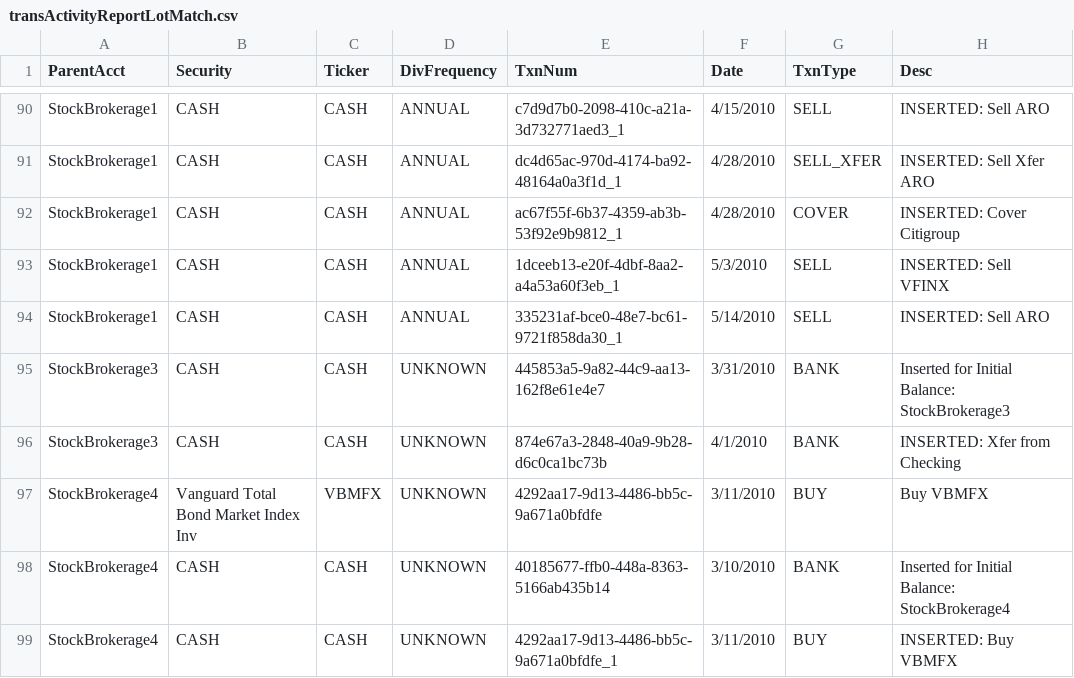
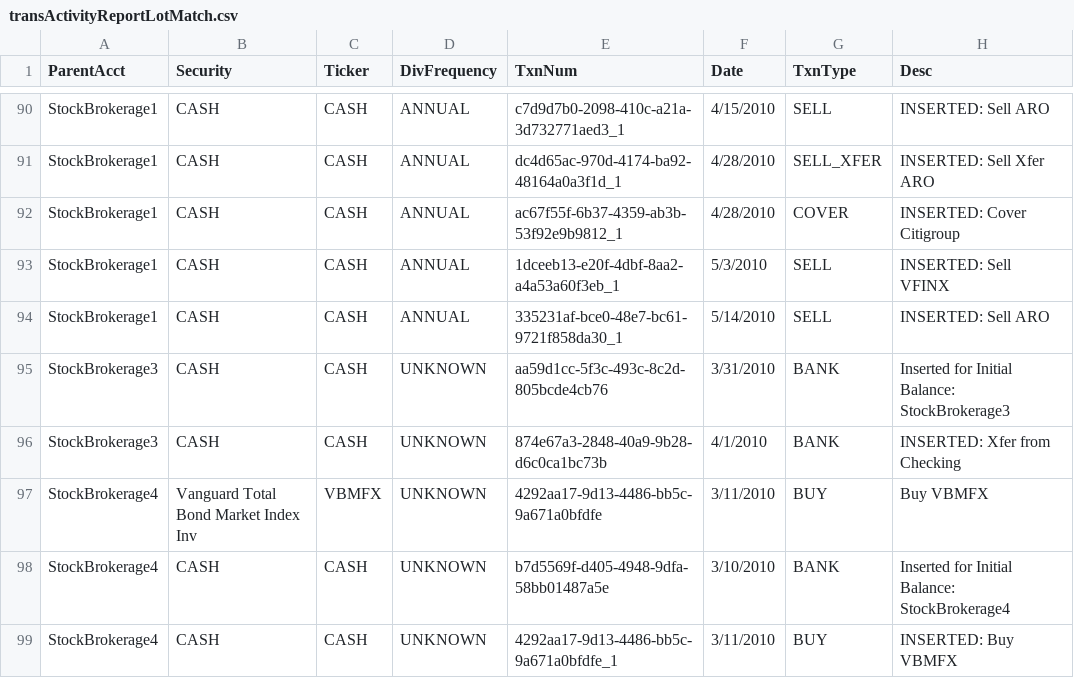
Before and after one commit to dkfurrow/moneydance-investment-reports, a CSV file: invextension/resources/transActivityReportLotMatch.csv, drawn as a sheet; only a part is shown, gaps mark what is left out; the diff covers the shown part only; the diff names each change by its address in the sheet, - before the commit and + after, or states it on an @@ line.

```diff
--- a/invextension/resources/transActivityReportLotMatch.csv
+++ b/invextension/resources/transActivityReportLotMatch.csv
-E95 (TxnNum): 445853a5-9a82-44c9-aa13-162f8e61e4e7
+E95 (TxnNum): aa59d1cc-5f3c-493c-8c2d-805bcde4cb76
-E98 (TxnNum): 40185677-ffb0-448a-8363-5166ab435b14
+E98 (TxnNum): b7d5569f-d405-4948-9dfa-58bb01487a5e
```
Also changed, not shown: 13 moved rows and 4 edited cells elsewhere in this file, invextension/resources/transActivityReportAvgCost.csv, 2 other files.
